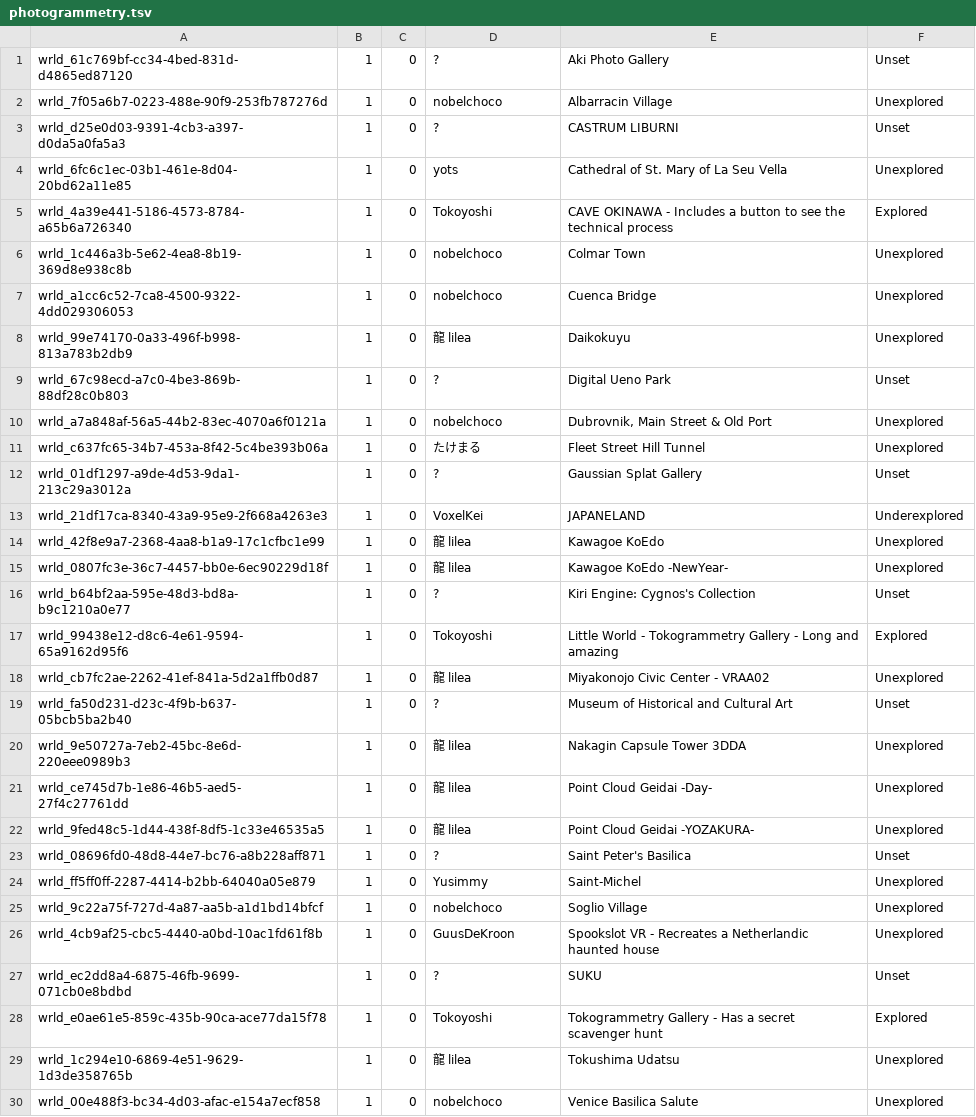
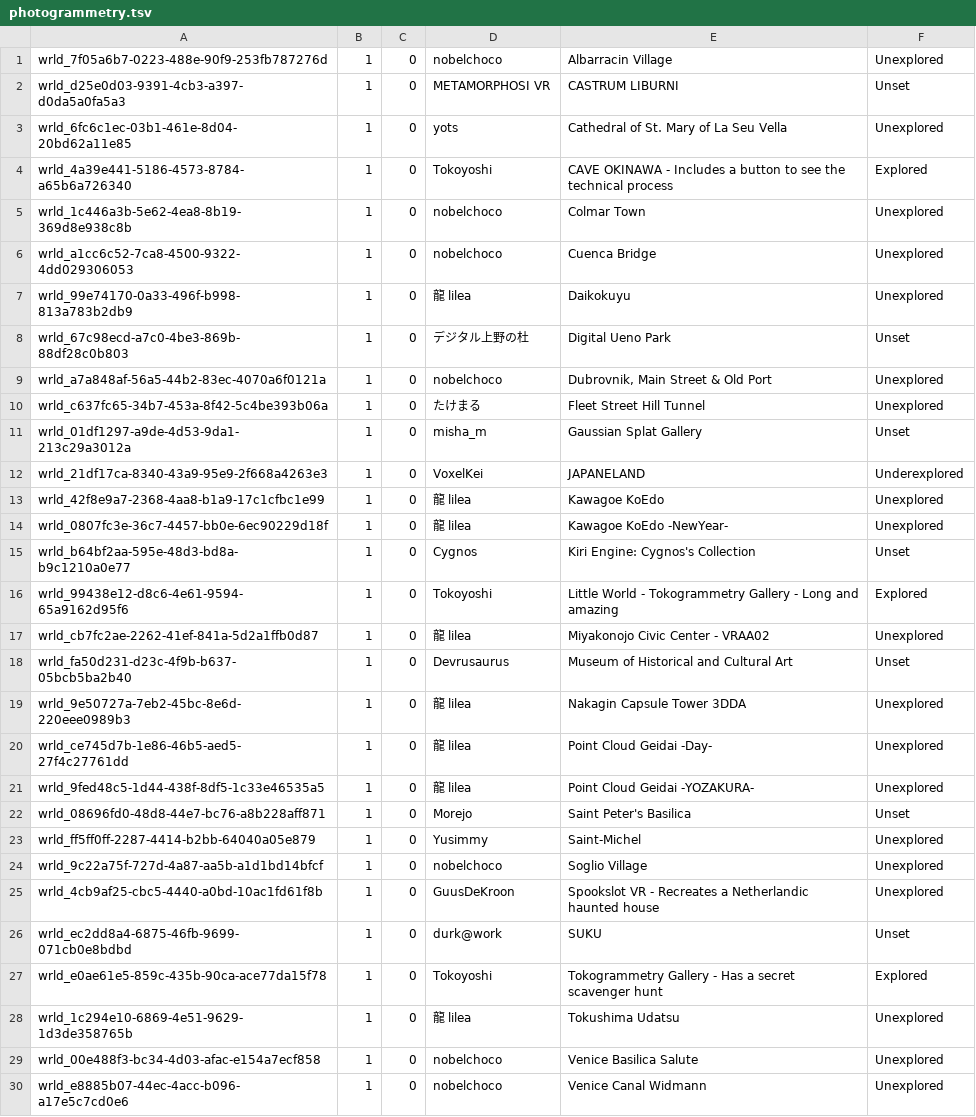
Before and after one commit to Twila27/twila27.github.io, a TSV file: vr/portals/tour/hobby/photogrammetry.tsv, drawn as a sheet; only a part is shown; the shorter side is filled out with more unchanged rows; the diff covers the shown part only.

Commit message:
Update photogrammetry.tsv - Filled digital twin authors, moved out a gallery to photography.tsv

```diff
--- a/vr/portals/tour/hobby/photogrammetry.tsv
+++ b/vr/portals/tour/hobby/photogrammetry.tsv
@@ -1,4 +1,3 @@
-wrld_61c769bf-cc34-4bed-831d-d4865ed87120	1	0	?	Aki Photo Gallery	Unset
 wrld_7f05a6b7-0223-488e-90f9-253fb787276d	1	0	nobelchoco	Albarracin Village	Unexplored
-wrld_d25e0d03-9391-4cb3-a397-d0da5a0fa5a3	1	0	?	CASTRUM LIBURNI	Unset
+wrld_d25e0d03-9391-4cb3-a397-d0da5a0fa5a3	1	0	METAMORPHOSI VR	CASTRUM LIBURNI	Unset
 wrld_6fc6c1ec-03b1-461e-8d04-20bd62a11e85	1	0	yots	Cathedral of St․ Mary of La Seu Vella	Unexplored
@@ -8,6 +7,6 @@ wrld_a1cc6c52-7ca8-4500-9322-4dd029306053	1	0	nobelchoco	Cuenca Bridge	Unexplore
 wrld_99e74170-0a33-496f-b998-813a783b2db9	1	0	龍 lilea	Daikokuyu	Unexplored
-wrld_67c98ecd-a7c0-4be3-869b-88df28c0b803	1	0	?	Digital Ueno Park	Unset
+wrld_67c98ecd-a7c0-4be3-869b-88df28c0b803	1	0	デジタル上野の杜	Digital Ueno Park	Unset
 wrld_a7a848af-56a5-44b2-83ec-4070a6f0121a	1	0	nobelchoco	Dubrovnik, Main Street & Old Port	Unexplored
 wrld_c637fc65-34b7-453a-8f42-5c4be393b06a	1	0	たけまる	Fleet Street Hill Tunnel	Unexplored
-wrld_01df1297-a9de-4d53-9da1-213c29a3012a	1	0	?	Gaussian Splat Gallery	Unset
+wrld_01df1297-a9de-4d53-9da1-213c29a3012a	1	0	misha_m	Gaussian Splat Gallery	Unset
 wrld_21df17ca-8340-43a9-95e9-2f668a4263e3	1	0	VoxelKei	JAPANELAND	Underexplored
@@ -15,6 +14,6 @@ wrld_42f8e9a7-2368-4aa8-b1a9-17c1cfbc1e99	1	0	龍 lilea	Kawagoe KoEdo	Unexplored
 wrld_0807fc3e-36c7-4457-bb0e-6ec90229d18f	1	0	龍 lilea	Kawagoe KoEdo -NewYear-	Unexplored
-wrld_b64bf2aa-595e-48d3-bd8a-b9c1210a0e77	1	0	?	Kiri Engine: Cygnos's Collection	Unset
+wrld_b64bf2aa-595e-48d3-bd8a-b9c1210a0e77	1	0	Cygnos	Kiri Engine: Cygnos's Collection	Unset
 wrld_99438e12-d8c6-4e61-9594-65a9162d95f6	1	0	Tokoyoshi	Little World - Tokogrammetry Gallery - Long and amazing	Explored
 wrld_cb7fc2ae-2262-41ef-841a-5d2a1ffb0d87	1	0	龍 lilea	Miyakonojo Civic Center - VRAA02	Unexplored
-wrld_fa50d231-d23c-4f9b-b637-05bcb5ba2b40	1	0	?	Museum of Historical and Cultural Art	Unset
+wrld_fa50d231-d23c-4f9b-b637-05bcb5ba2b40	1	0	Devrusaurus	Museum of Historical and Cultural Art	Unset
 wrld_9e50727a-7eb2-45bc-8e6d-220eee0989b3	1	0	龍 lilea	Nakagin Capsule Tower 3DDA	Unexplored
@@ -22,3 +21,3 @@ wrld_ce745d7b-1e86-46b5-aed5-27f4c27761dd	1	0	龍 lilea	Point Cloud Geidai -Day-
 wrld_9fed48c5-1d44-438f-8df5-1c33e46535a5	1	0	龍 lilea	Point Cloud Geidai -YOZAKURA-	Unexplored
-wrld_08696fd0-48d8-44e7-bc76-a8b228aff871	1	0	?	Saint Peter's Basilica	Unset
+wrld_08696fd0-48d8-44e7-bc76-a8b228aff871	1	0	Morejo	Saint Peter's Basilica	Unset
 wrld_ff5ff0ff-2287-4414-b2bb-64040a05e879	1	0	Yusimmy	Saint-Michel	Unexplored
@@ -26,3 +25,3 @@ wrld_9c22a75f-727d-4a87-aa5b-a1d1bd14bfcf	1	0	nobelchoco	Soglio Village	Unexplor
 wrld_4cb9af25-cbc5-4440-a0bd-10ac1fd61f8b	1	0	GuusDeKroon	Spookslot VR - Recreates a Netherlandic haunted house	Unexplored
-wrld_ec2dd8a4-6875-46fb-9699-071cb0e8bdbd	1	0	?	SUKU	Unset
+wrld_ec2dd8a4-6875-46fb-9699-071cb0e8bdbd	1	0	durk@work	SUKU	Unset
 wrld_e0ae61e5-859c-435b-90ca-ace77da15f78	1	0	Tokoyoshi	Tokogrammetry Gallery - Has a secret scavenger hunt	Explored
```
Also changed, not shown: 3 edited cells elsewhere in this file.
